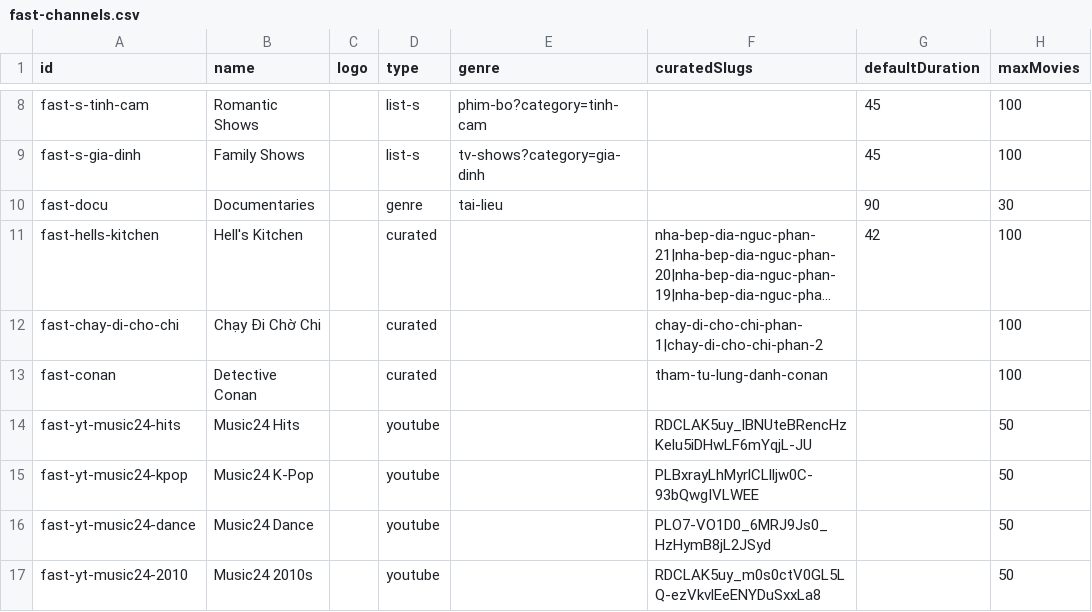
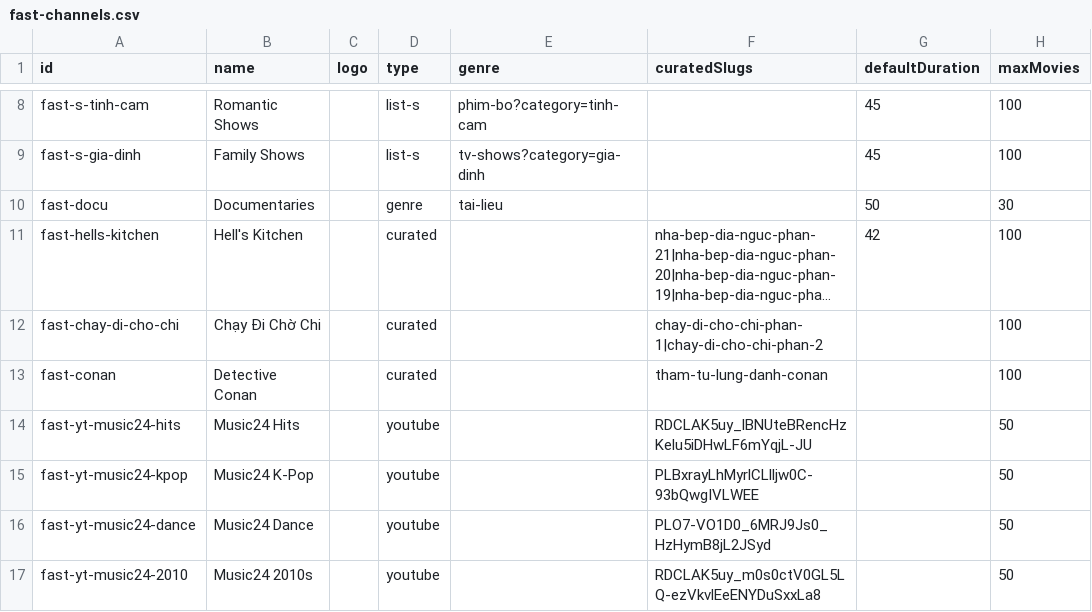
Before and after one commit to ducnt123/tvtools, a CSV file: fast-channels.csv, drawn as a sheet; only a part is shown, gaps mark what is left out; long unchanged cells end in …; the diff names each change by its address in the sheet, - before the commit and + after, or states it on an @@ line.

Commit message:
Update fast-channels.csv

```diff
--- a/fast-channels.csv
+++ b/fast-channels.csv
-G10 (defaultDuration): 90
+G10 (defaultDuration): 50
```
